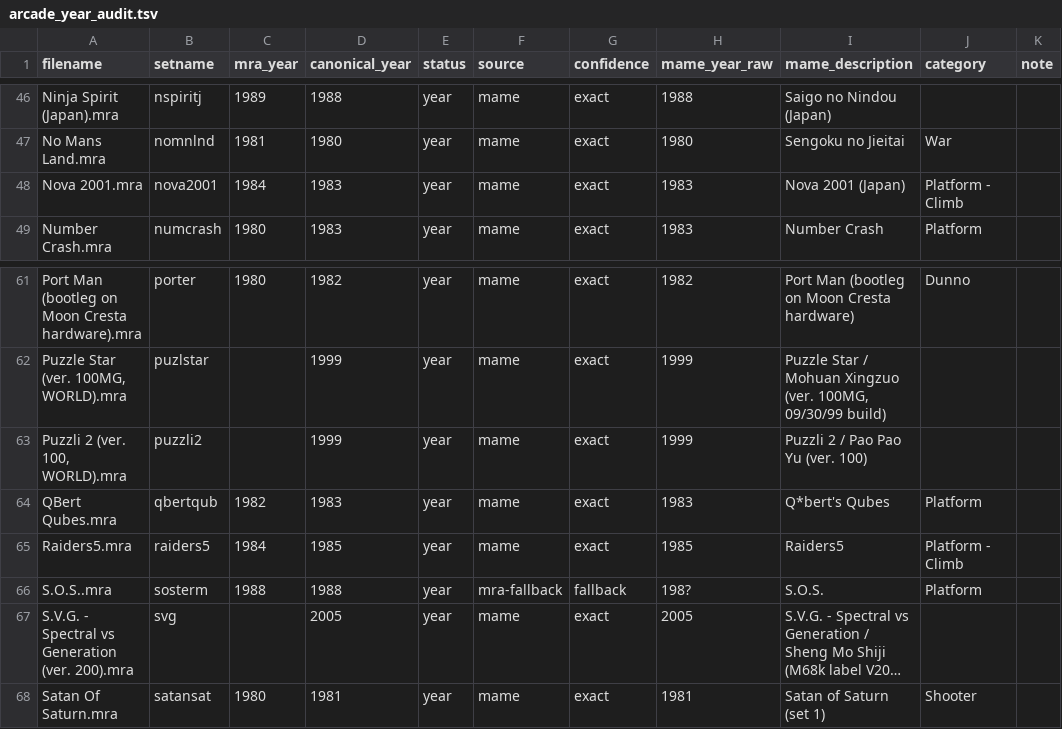
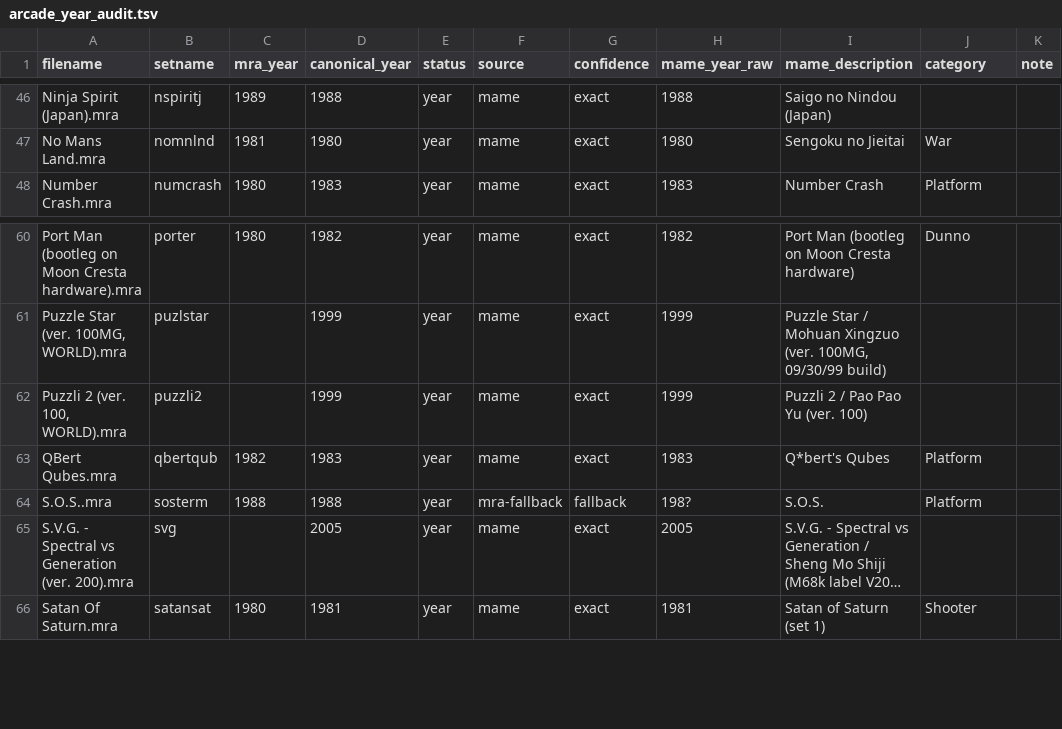
Before and after one commit to HeresAChallenger/Arcade-Catalog-MiSTer, a TSV file: generated/year/arcade_year_audit.tsv, drawn as a sheet; only a part is shown, gaps mark what is left out; long unchanged cells end in …; the diff names each change by its address in the sheet, - before the commit and + after, or states it on an @@ line.

```diff
--- a/generated/year/arcade_year_audit.tsv
+++ b/generated/year/arcade_year_audit.tsv
-row 48: Nova 2001.mra | nova2001 | 1984 | 1983 | year | mame | exact | 1983 | Nova 2001 (Japan) | Platform - Climb
-row 65: Raiders5.mra | raiders5 | 1984 | 1985 | year | mame | exact | 1985 | Raiders5 | Platform - Climb
```
Also changed, not shown: generated/year/arcade_years.tsv, 1 other file.
